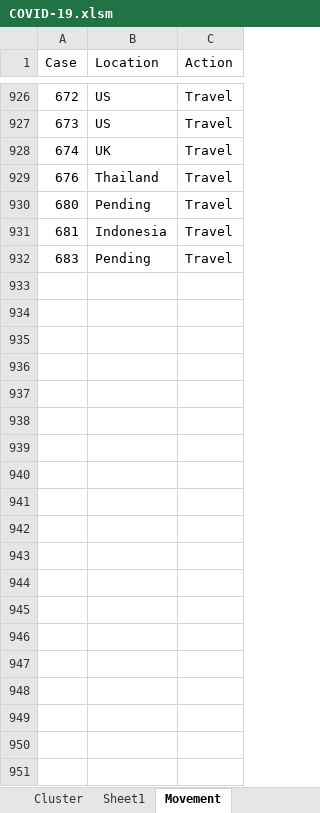
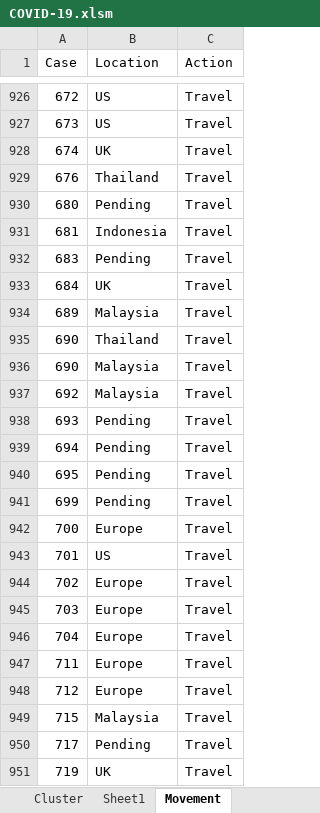
Before and after one commit to tanpuany/covid-19-singapore, an Excel workbook: COVID-19.xlsm, sheet Movement, drawn as a sheet; only a part is shown, gaps mark what is left out; values as stored, in another font and other column widths than the file's, no borders; the diff covers the shown part only; the diff names each change by its address in the sheet, - before the commit and + after, or states it on an @@ line.

```diff
--- a/COVID-19.xlsm (sheet Movement)
+++ b/COVID-19.xlsm (sheet Movement)
+row 933: 684 | UK | Travel
+row 934: 689 | Malaysia | Travel
+row 935: 690 | Thailand | Travel
+row 936: 690 | Malaysia | Travel
+row 937: 692 | Malaysia | Travel
+row 938: 693 | Pending | Travel
+row 939: 694 | Pending | Travel
+row 940: 695 | Pending | Travel
+row 941: 699 | Pending | Travel
+row 942: 700 | Europe | Travel
+row 943: 701 | US | Travel
+row 944: 702 | Europe | Travel
+row 945: 703 | Europe | Travel
+row 946: 704 | Europe | Travel
+row 947: 711 | Europe | Travel
+row 948: 712 | Europe | Travel
+row 949: 715 | Malaysia | Travel
+row 950: 717 | Pending | Travel
+row 951: 719 | UK | Travel
```
Also changed, not shown: 77 added rows elsewhere in this sheet, sheet Annex, sheet Details, sheet Relationship, sheet Cluster, sheet Case, 5 other files.
